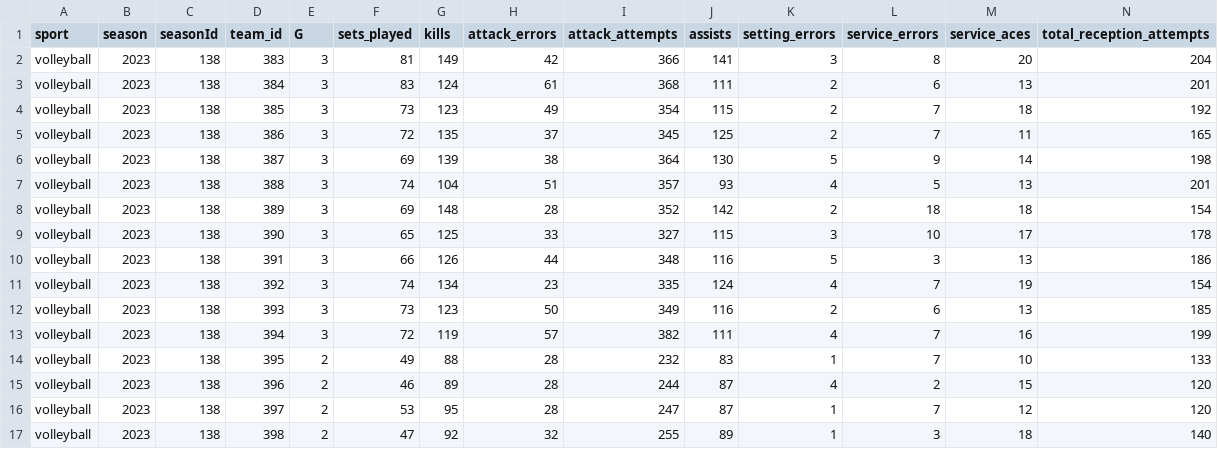
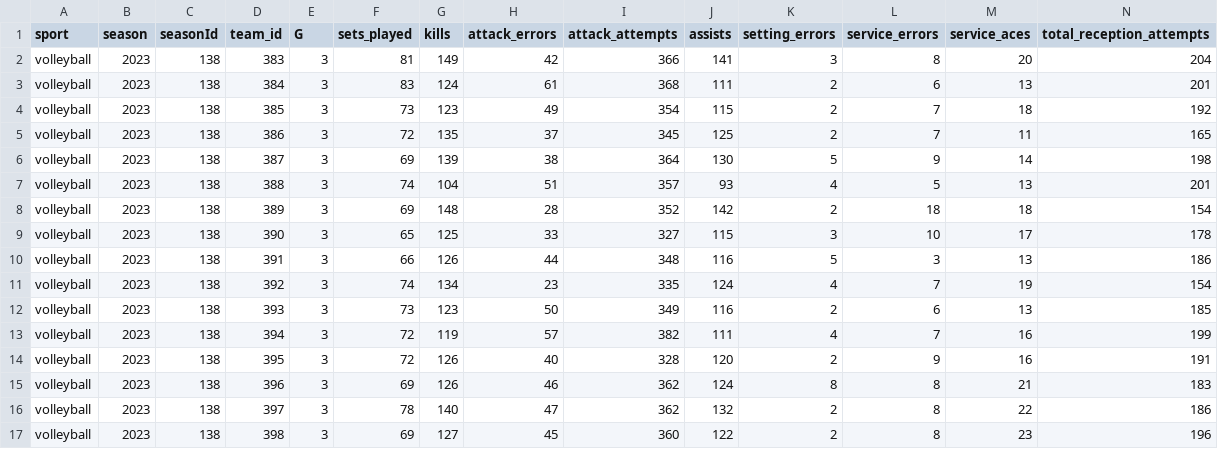
Before and after one commit to armstjc/athletes-unlimited-data, a CSV file: volleyball/team_stats/season_stats/2023_volleyball_team_season_stats.csv, drawn as a sheet; only a part is shown; removed rows and columns are numbered as before the commit, all else as after; rows hold the shown columns only; the diff names each change by its address in the sheet, - before the commit and + after, or states it on an @@ line.

```diff
--- a/volleyball/team_stats/season_stats/2023_volleyball_team_season_stats.csv
+++ b/volleyball/team_stats/season_stats/2023_volleyball_team_season_stats.csv
-row 14: volleyball | 2023 | 138 | 395 | 2 | 49 | 88 | 28 | 232 | 83 | 1 | 7 | 10 | 133
-row 15: volleyball | 2023 | 138 | 396 | 2 | 46 | 89 | 28 | 244 | 87 | 4 | 2 | 15 | 120
-row 16: volleyball | 2023 | 138 | 397 | 2 | 53 | 95 | 28 | 247 | 87 | 1 | 7 | 12 | 120
-row 17: volleyball | 2023 | 138 | 398 | 2 | 47 | 92 | 32 | 255 | 89 | 1 | 3 | 18 | 140
+row 14: volleyball | 2023 | 138 | 395 | 3 | 72 | 126 | 40 | 328 | 120 | 2 | 9 | 16 | 191
+row 15: volleyball | 2023 | 138 | 396 | 3 | 69 | 126 | 46 | 362 | 124 | 8 | 8 | 21 | 183
+row 16: volleyball | 2023 | 138 | 397 | 3 | 78 | 140 | 47 | 362 | 132 | 2 | 8 | 22 | 186
+row 17: volleyball | 2023 | 138 | 398 | 3 | 69 | 127 | 45 | 360 | 122 | 2 | 8 | 23 | 196
```
Also changed, not shown: volleyball/team_stats/game_stats/2023_volleyball_team_game_stats.csv, 1 other file.
